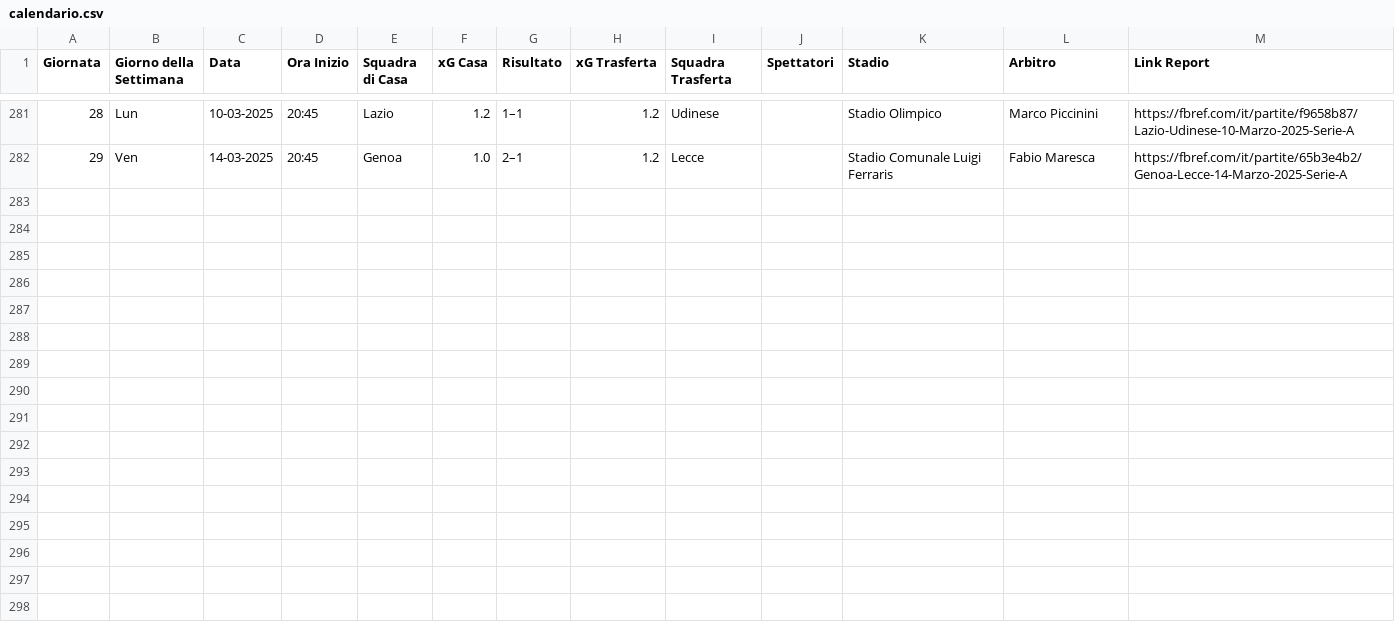
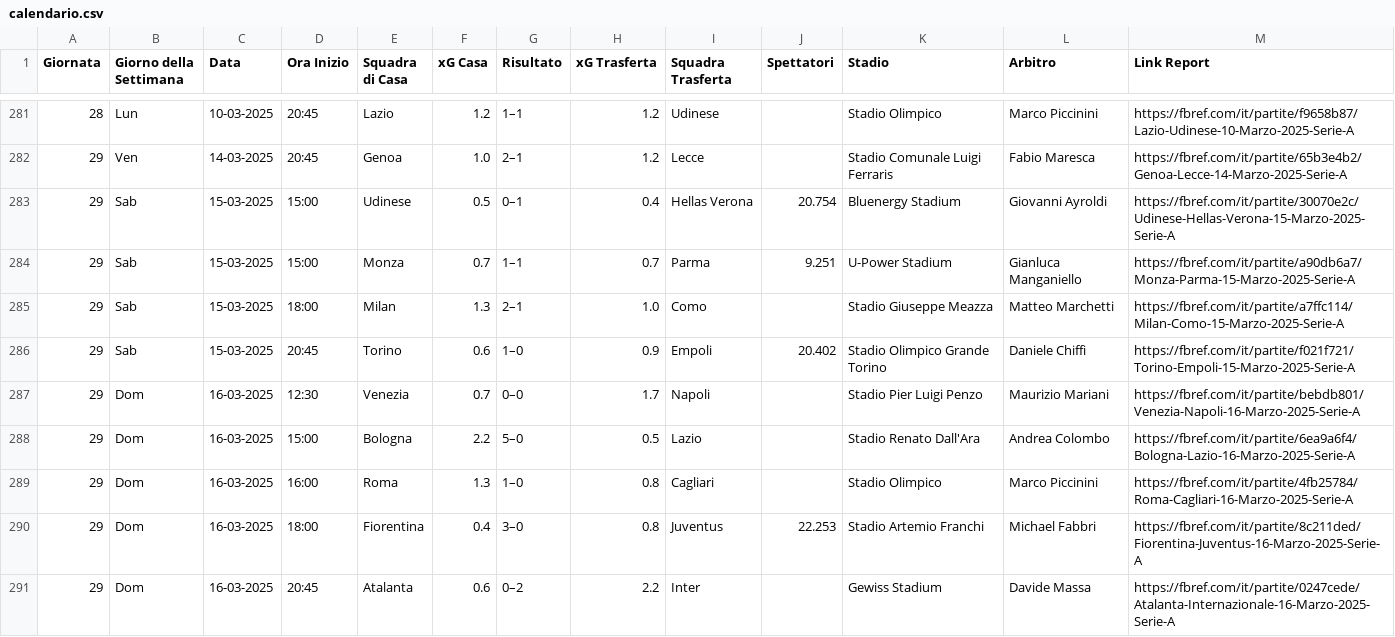
Before and after one commit to giammimansu/Predici_Ammonizioni_WebApp_SVILUPPO, a CSV file: ammonizioni/FILES_PREDIZIONI/data/raw/calendario.csv, drawn as a sheet; only a part is shown, gaps mark what is left out; the diff names each change by its address in the sheet, - before the commit and + after, or states it on an @@ line.

```diff
--- a/ammonizioni/FILES_PREDIZIONI/data/raw/calendario.csv
+++ b/ammonizioni/FILES_PREDIZIONI/data/raw/calendario.csv
+row 283: 29 | Sab | 15-03-2025 | 15:00 | Udinese | 0.5 | 0–1 | 0.4 | Hellas Verona | 20.754 | Bluenergy Stadium | Giovanni Ayroldi | https://fbref.com/it/partite/30070e2c/Udinese-Hellas-Verona-15-Marzo-2025-Serie-A
+row 284: 29 | Sab | 15-03-2025 | 15:00 | Monza | 0.7 | 1–1 | 0.7 | Parma | 9.251 | U-Power Stadium | Gianluca Manganiello | https://fbref.com/it/partite/a90db6a7/Monza-Parma-15-Marzo-2025-Serie-A
+row 285: 29 | Sab | 15-03-2025 | 18:00 | Milan | 1.3 | 2–1 | 1.0 | Como |  | Stadio Giuseppe Meazza | Matteo Marchetti | https://fbref.com/it/partite/a7ffc114/Milan-Como-15-Marzo-2025-Serie-A
+row 286: 29 | Sab | 15-03-2025 | 20:45 | Torino | 0.6 | 1–0 | 0.9 | Empoli | 20.402 | Stadio Olimpico Grande Torino | Daniele Chiffi | https://fbref.com/it/partite/f021f721/Torino-Empoli-15-Marzo-2025-Serie-A
+row 287: 29 | Dom | 16-03-2025 | 12:30 | Venezia | 0.7 | 0–0 | 1.7 | Napoli |  | Stadio Pier Luigi Penzo | Maurizio Mariani | https://fbref.com/it/partite/bebdb801/Venezia-Napoli-16-Marzo-2025-Serie-A
+row 288: 29 | Dom | 16-03-2025 | 15:00 | Bologna | 2.2 | 5–0 | 0.5 | Lazio |  | Stadio Renato Dall'Ara | Andrea Colombo | https://fbref.com/it/partite/6ea9a6f4/Bologna-Lazio-16-Marzo-2025-Serie-A
+row 289: 29 | Dom | 16-03-2025 | 16:00 | Roma | 1.3 | 1–0 | 0.8 | Cagliari |  | Stadio Olimpico | Marco Piccinini | https://fbref.com/it/partite/4fb25784/Roma-Cagliari-16-Marzo-2025-Serie-A
+row 290: 29 | Dom | 16-03-2025 | 18:00 | Fiorentina | 0.4 | 3–0 | 0.8 | Juventus | 22.253 | Stadio Artemio Franchi | Michael Fabbri | https://fbref.com/it/partite/8c211ded/Fiorentina-Juventus-16-Marzo-2025-Serie-A
+row 291: 29 | Dom | 16-03-2025 | 20:45 | Atalanta | 0.6 | 0–2 | 2.2 | Inter |  | Gewiss Stadium | Davide Massa | https://fbref.com/it/partite/0247cede/Atalanta-Internazionale-16-Marzo-2025-Serie-A
```
Also changed, not shown: ammonizioni/FILES_PREDIZIONI/data/raw/statistiche_squadre_difensive.csv, ammonizioni/FILES_PREDIZIONI/data/raw/statistiche_varie_giocatori.csv, 25 other files.
